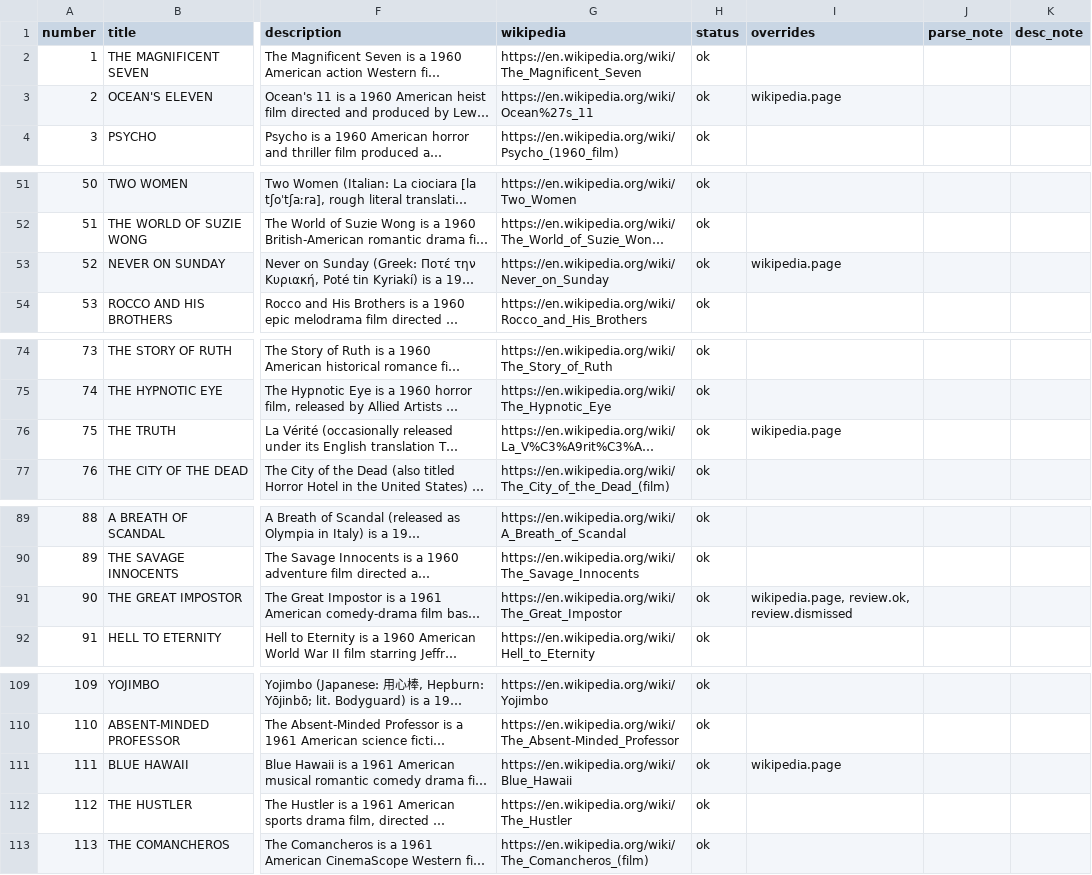
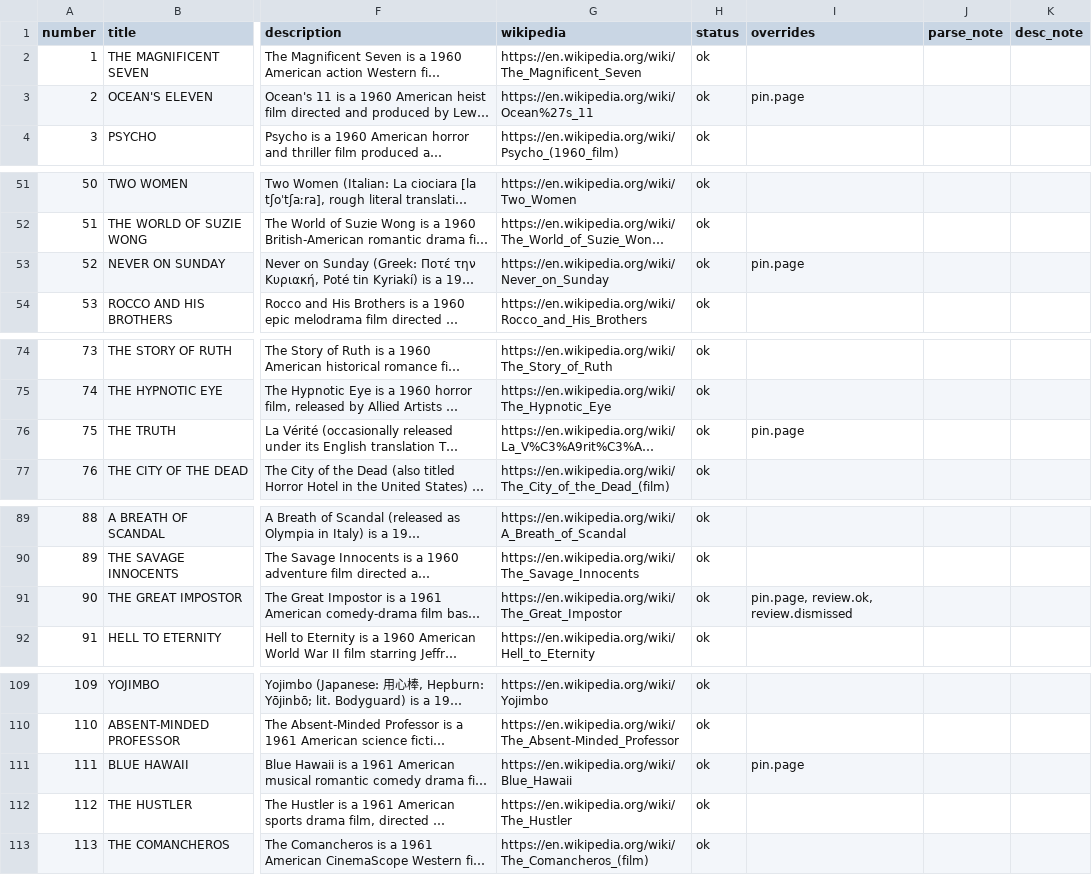
Before and after one commit to svevang/bsky-edwards1000, a CSV file: movies.csv, drawn as a sheet; only a part is shown, gaps mark what is left out; long unchanged cells end in …; the diff covers the shown part only; the diff names each change by its address in the sheet, - before the commit and + after, or states it on an @@ line.

```diff
--- a/movies.csv
+++ b/movies.csv
-I3 (overrides): wikipedia.page
+I3 (overrides): pin.page
-I53 (overrides): wikipedia.page
+I53 (overrides): pin.page
-I76 (overrides): wikipedia.page
+I76 (overrides): pin.page
-I91 (overrides): wikipedia.page, review.ok, review.dismissed
+I91 (overrides): pin.page, review.ok, review.dismissed
-I111 (overrides): wikipedia.page
+I111 (overrides): pin.page
```
Also changed, not shown: 16 edited cells elsewhere in this file, 27 other files.
